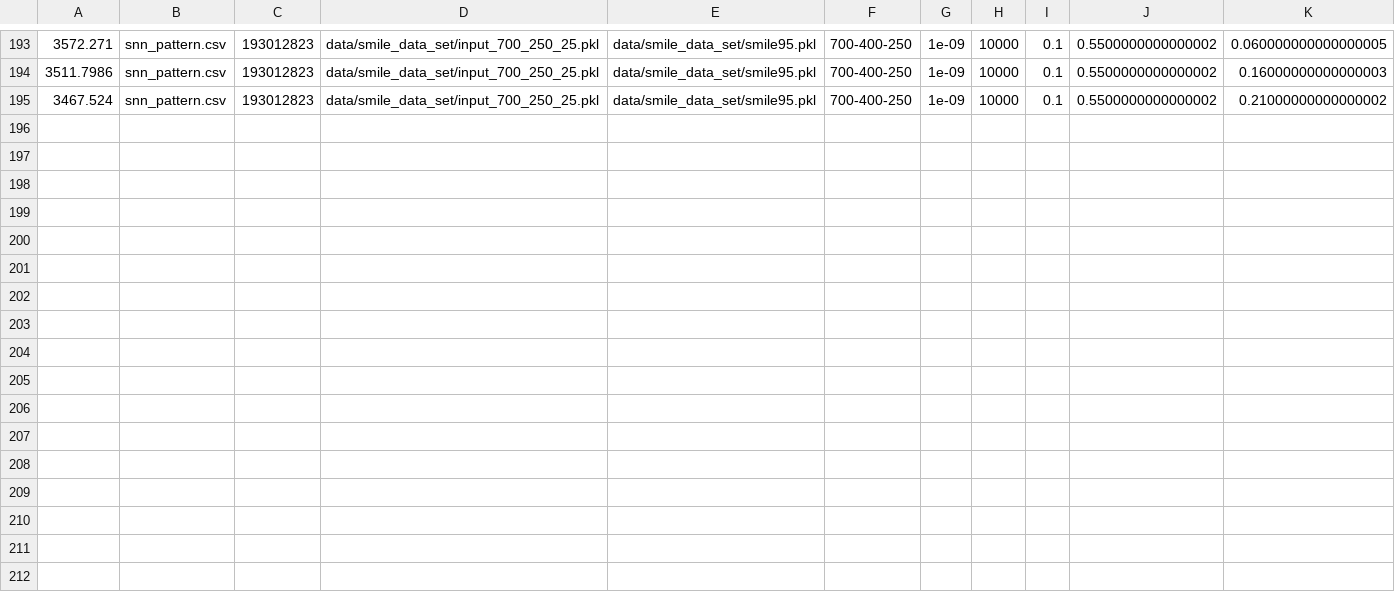
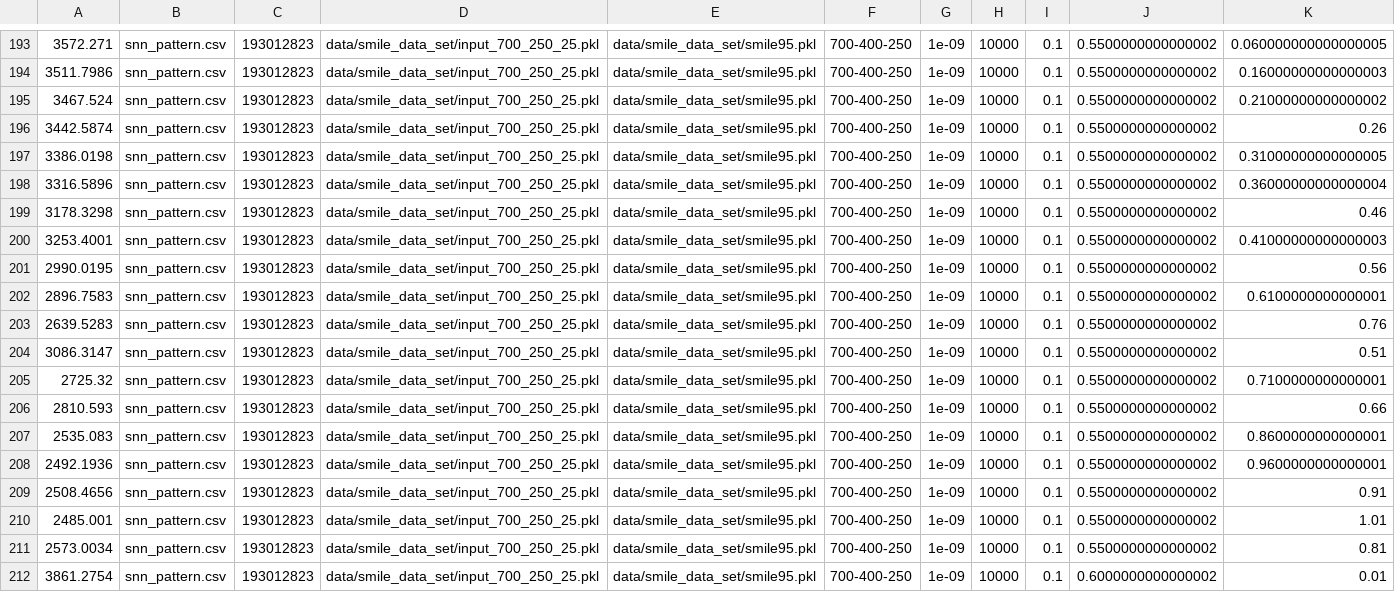
Before and after one commit to Intelligent-Microsystems-Lab/HeterogeneousQuantization, a CSV file: snn_pattern.csv, drawn as a sheet; only a part is shown, gaps mark what is left out; the diff names each change by its address in the sheet, - before the commit and + after, or states it on an @@ line.

```diff
--- a/snn_pattern.csv
+++ b/snn_pattern.csv
+row 196: 3442.5874 | snn_pattern.csv | 193012823 | data/smile_data_set/input_700_250_25.pkl | data/smile_data_set/smile95.pkl | 700-400-250 | 1e-09 | 10000 | 0.1 | 0.5500000000000002 | 0.26
+row 197: 3386.0198 | snn_pattern.csv | 193012823 | data/smile_data_set/input_700_250_25.pkl | data/smile_data_set/smile95.pkl | 700-400-250 | 1e-09 | 10000 | 0.1 | 0.5500000000000002 | 0.31000000000000005
+row 198: 3316.5896 | snn_pattern.csv | 193012823 | data/smile_data_set/input_700_250_25.pkl | data/smile_data_set/smile95.pkl | 700-400-250 | 1e-09 | 10000 | 0.1 | 0.5500000000000002 | 0.36000000000000004
+row 199: 3178.3298 | snn_pattern.csv | 193012823 | data/smile_data_set/input_700_250_25.pkl | data/smile_data_set/smile95.pkl | 700-400-250 | 1e-09 | 10000 | 0.1 | 0.5500000000000002 | 0.46
+row 200: 3253.4001 | snn_pattern.csv | 193012823 | data/smile_data_set/input_700_250_25.pkl | data/smile_data_set/smile95.pkl | 700-400-250 | 1e-09 | 10000 | 0.1 | 0.5500000000000002 | 0.41000000000000003
+row 201: 2990.0195 | snn_pattern.csv | 193012823 | data/smile_data_set/input_700_250_25.pkl | data/smile_data_set/smile95.pkl | 700-400-250 | 1e-09 | 10000 | 0.1 | 0.5500000000000002 | 0.56
+row 202: 2896.7583 | snn_pattern.csv | 193012823 | data/smile_data_set/input_700_250_25.pkl | data/smile_data_set/smile95.pkl | 700-400-250 | 1e-09 | 10000 | 0.1 | 0.5500000000000002 | 0.6100000000000001
+row 203: 2639.5283 | snn_pattern.csv | 193012823 | data/smile_data_set/input_700_250_25.pkl | data/smile_data_set/smile95.pkl | 700-400-250 | 1e-09 | 10000 | 0.1 | 0.5500000000000002 | 0.76
+row 204: 3086.3147 | snn_pattern.csv | 193012823 | data/smile_data_set/input_700_250_25.pkl | data/smile_data_set/smile95.pkl | 700-400-250 | 1e-09 | 10000 | 0.1 | 0.5500000000000002 | 0.51
+row 205: 2725.32 | snn_pattern.csv | 193012823 | data/smile_data_set/input_700_250_25.pkl | data/smile_data_set/smile95.pkl | 700-400-250 | 1e-09 | 10000 | 0.1 | 0.5500000000000002 | 0.7100000000000001
+row 206: 2810.593 | snn_pattern.csv | 193012823 | data/smile_data_set/input_700_250_25.pkl | data/smile_data_set/smile95.pkl | 700-400-250 | 1e-09 | 10000 | 0.1 | 0.5500000000000002 | 0.66
+row 207: 2535.083 | snn_pattern.csv | 193012823 | data/smile_data_set/input_700_250_25.pkl | data/smile_data_set/smile95.pkl | 700-400-250 | 1e-09 | 10000 | 0.1 | 0.5500000000000002 | 0.8600000000000001
+row 208: 2492.1936 | snn_pattern.csv | 193012823 | data/smile_data_set/input_700_250_25.pkl | data/smile_data_set/smile95.pkl | 700-400-250 | 1e-09 | 10000 | 0.1 | 0.5500000000000002 | 0.9600000000000001
+row 209: 2508.4656 | snn_pattern.csv | 193012823 | data/smile_data_set/input_700_250_25.pkl | data/smile_data_set/smile95.pkl | 700-400-250 | 1e-09 | 10000 | 0.1 | 0.5500000000000002 | 0.91
+row 210: 2485.001 | snn_pattern.csv | 193012823 | data/smile_data_set/input_700_250_25.pkl | data/smile_data_set/smile95.pkl | 700-400-250 | 1e-09 | 10000 | 0.1 | 0.5500000000000002 | 1.01
+row 211: 2573.0034 | snn_pattern.csv | 193012823 | data/smile_data_set/input_700_250_25.pkl | data/smile_data_set/smile95.pkl | 700-400-250 | 1e-09 | 10000 | 0.1 | 0.5500000000000002 | 0.81
+row 212: 3861.2754 | snn_pattern.csv | 193012823 | data/smile_data_set/input_700_250_25.pkl | data/smile_data_set/smile95.pkl | 700-400-250 | 1e-09 | 10000 | 0.1 | 0.6000000000000002 | 0.01
```
Also changed, not shown: 53 other files.
